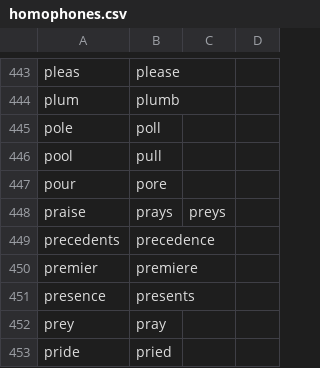
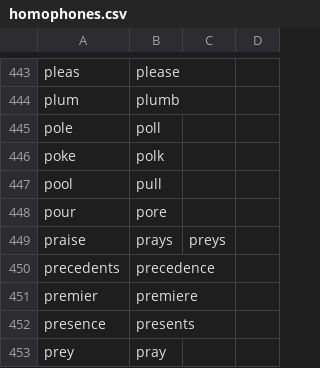
Before and after one commit to dwiel/talon_community, a CSV file: text/homophones.csv, drawn as a sheet; only a part is shown, gaps mark what is left out; the shorter side is filled out with more unchanged rows; the diff names each change by its address in the sheet, - before the commit and + after, or states it on an @@ line.

Commit message:
add homophones and shrink maps

```diff
--- a/text/homophones.csv
+++ b/text/homophones.csv
+row 446: poke | polk
```
Also changed, not shown: 1 other file.
